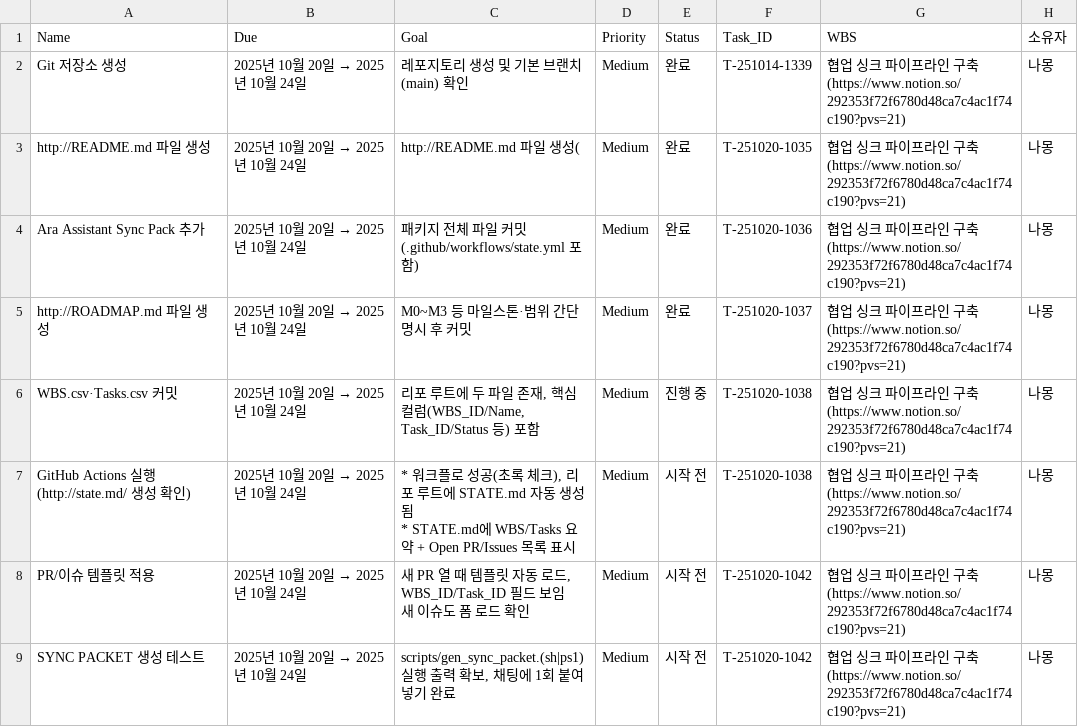
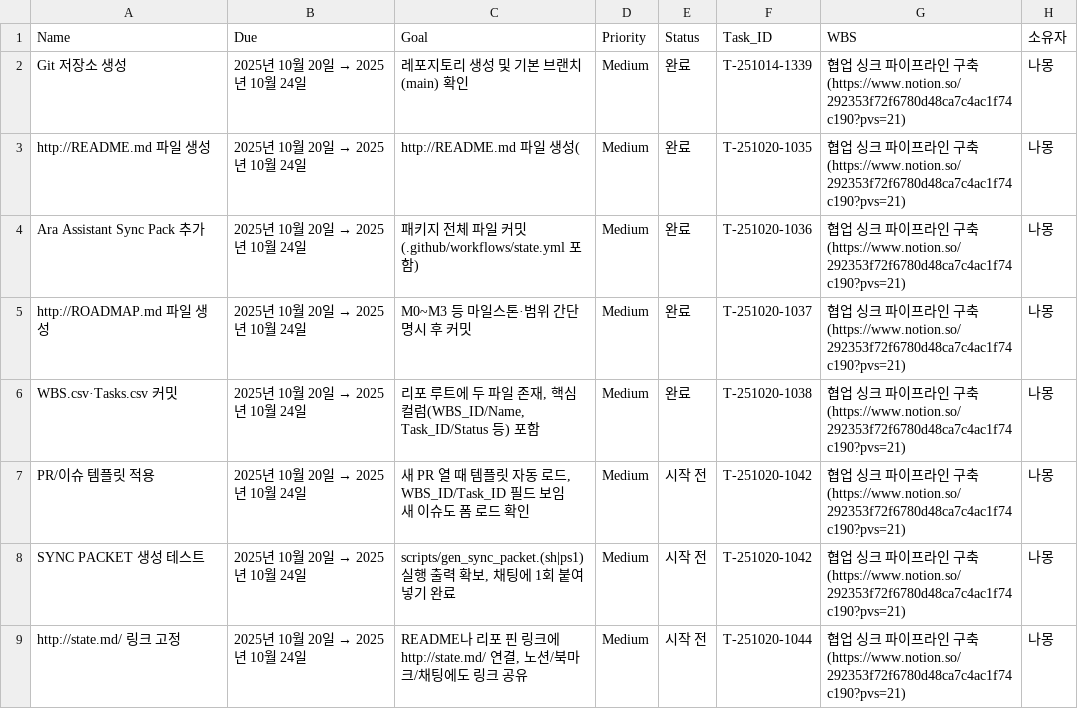
Before and after one commit to CompNh/ara, a CSV file: Tasks.csv, drawn as a sheet; only a part is shown; the shorter side is filled out with more unchanged rows.

Commit message:
chore: add issue templates (feature, bug) [T-251020-1042]

```diff
--- a/Tasks.csv
+++ b/Tasks.csv
@@ -5,7 +5,3 @@ Ara Assistant Sync Pack 추가,2025년 10월 20일 → 2025년 10월 24일,패
 http://ROADMAP.md 파일 생성,2025년 10월 20일 → 2025년 10월 24일,M0~M3 등 마일스톤·범위 간단 명시 후 커밋,Medium,완료,T-251020-1037,협업 싱크 파이프라인 구축  (https://www.notion.so/292353f72f6780d48ca7c4ac1f74c190?pvs=21),"나몽 "
-WBS.csv·Tasks.csv 커밋,2025년 10월 20일 → 2025년 10월 24일,"리포 루트에 두 파일 존재, 핵심 컬럼(WBS_ID/Name, Task_ID/Status 등) 포함",Medium,진행 중,T-251020-1038,협업 싱크 파이프라인 구축  (https://www.notion.so/292353f72f6780d48ca7c4ac1f74c190?pvs=21),"나몽 "
-GitHub Actions 실행(http://state.md/ 생성 확인),2025년 10월 20일 → 2025년 10월 24일,"* 워크플로 성공(초록 체크), 리포 루트에 STATE.md 자동 생성됨
-* STATE.md에 WBS/Tasks 요약 + Open PR/Issues 목록 표시
-
-",Medium,시작 전,T-251020-1038,협업 싱크 파이프라인 구축  (https://www.notion.so/292353f72f6780d48ca7c4ac1f74c190?pvs=21),"나몽 "
+WBS.csv·Tasks.csv 커밋,2025년 10월 20일 → 2025년 10월 24일,"리포 루트에 두 파일 존재, 핵심 컬럼(WBS_ID/Name, Task_ID/Status 등) 포함",Medium,완료,T-251020-1038,협업 싱크 파이프라인 구축  (https://www.notion.so/292353f72f6780d48ca7c4ac1f74c190?pvs=21),"나몽 "
 PR/이슈 템플릿 적용,2025년 10월 20일 → 2025년 10월 24일,"새 PR 열 때 템플릿 자동 로드, WBS_ID/Task_ID 필드 보임
```
Also changed, not shown: 1 other file.
